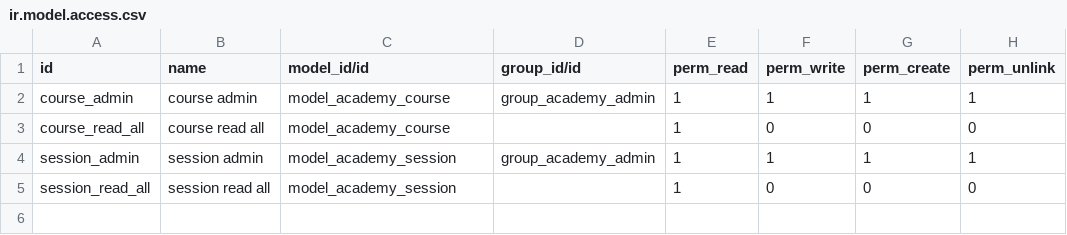
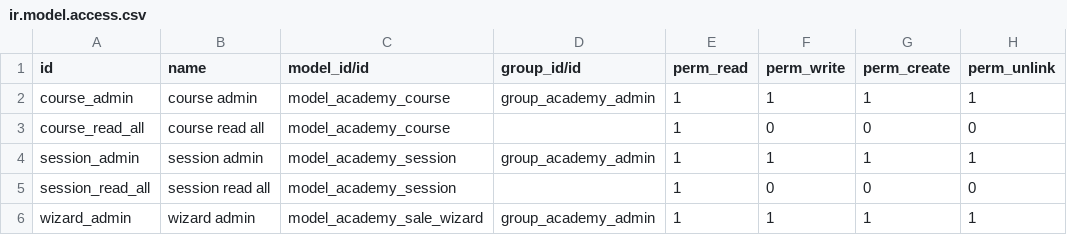
Before and after one commit to jocamats/vr4project, a CSV file: odoo_academy/security/ir.model.access.csv, drawn as a sheet.

Commit message:
[ADD] Wizard

```diff
--- a/odoo_academy/security/ir.model.access.csv
+++ b/odoo_academy/security/ir.model.access.csv
@@ -5 +5,2 @@ session_admin,session admin,model_academy_session,group_academy_admin,1,1,1,1
 session_read_all,session read all,model_academy_session,,1,0,0,0
+wizard_admin,wizard admin,model_academy_sale_wizard,group_academy_admin,1,1,1,1
```
Also changed, not shown: 10 other files.
